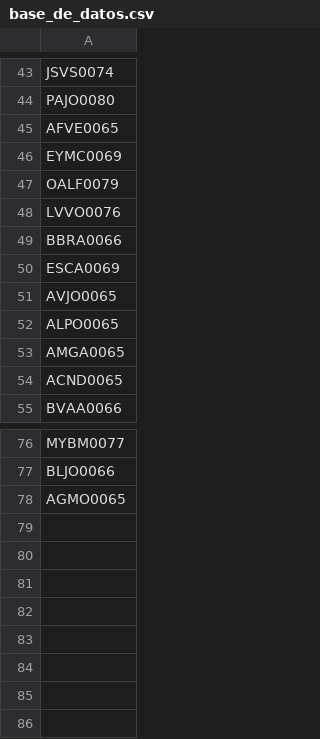
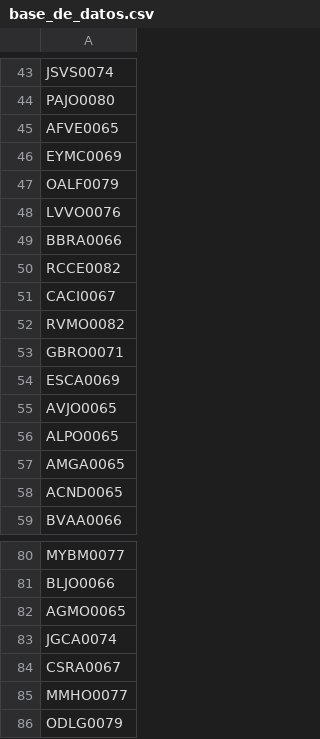
Before and after one commit to AdminC3A/QRElemento-Acceso, a CSV file: data/base_de_datos.csv, drawn as a sheet; only a part is shown, gaps mark what is left out.

Commit message:
Update base_de_datos.csv

```diff
--- a/data/base_de_datos.csv
+++ b/data/base_de_datos.csv
@@ -49,2 +49,6 @@ LVVO0076
 BBRA0066
+RCCE0082
+CACI0067
+RVMO0082
+GBRO0071
 ESCA0069
@@ -78 +82,5 @@ BLJO0066
 AGMO0065
+JGCA0074
+CSRA0067
+MMHO0077
+ODLG0079
```
